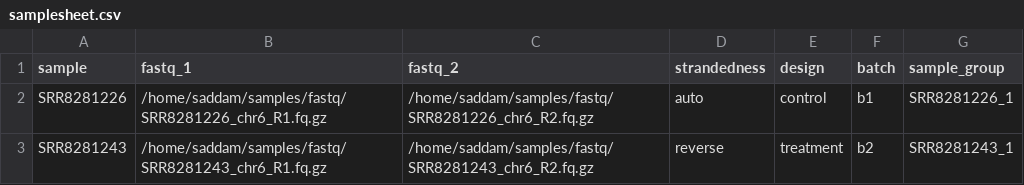
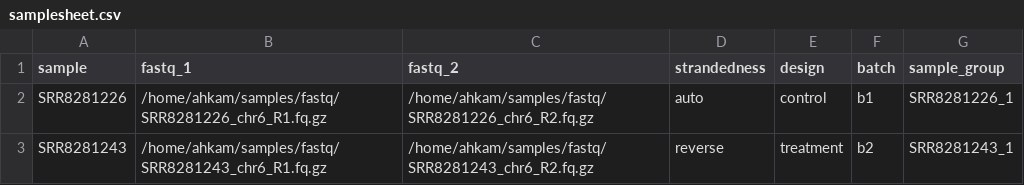
Before and after one commit to zifornd/neopred, a CSV file: assets/samplesheet.csv, drawn as a sheet.

```diff
--- a/assets/samplesheet.csv
+++ b/assets/samplesheet.csv
@@ -1,3 +1,3 @@
 sample,fastq_1,fastq_2,strandedness,design,batch,sample_group
-SRR8281226,/home/saddam/samples/fastq/SRR8281226_chr6_R1.fq.gz,/home/saddam/samples/fastq/SRR8281226_chr6_R2.fq.gz,auto,control,b1,SRR8281226_1
-SRR8281243,/home/saddam/samples/fastq/SRR8281243_chr6_R1.fq.gz,/home/saddam/samples/fastq/SRR8281243_chr6_R2.fq.gz,reverse,treatment,b2,SRR8281243_1
+SRR8281226,/home/ahkam/samples/fastq/SRR8281226_chr6_R1.fq.gz,/home/ahkam/samples/fastq/SRR8281226_chr6_R2.fq.gz,auto,control,b1,SRR8281226_1
+SRR8281243,/home/ahkam/samples/fastq/SRR8281243_chr6_R1.fq.gz,/home/ahkam/samples/fastq/SRR8281243_chr6_R2.fq.gz,reverse,treatment,b2,SRR8281243_1
```
Also changed, not shown: 9 other files.
